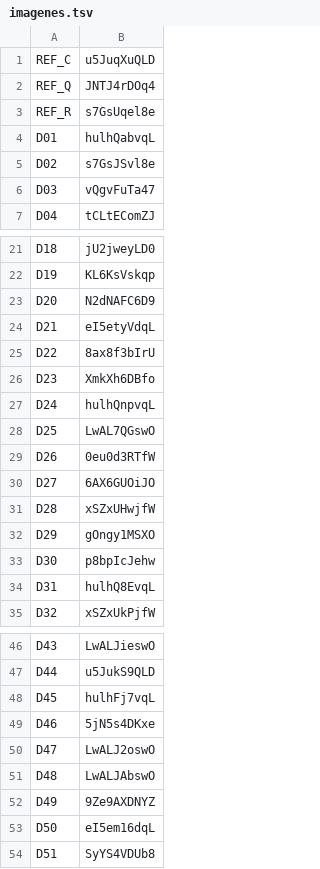
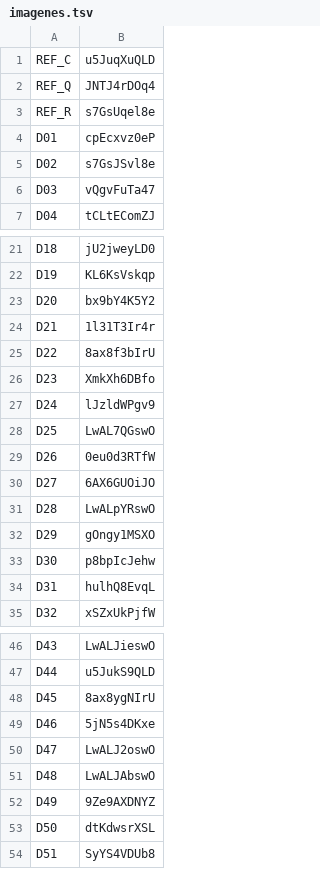
Before and after one commit to maxwer80/servicolsubsidio, a TSV file: dorado/build/imagenes.tsv, drawn as a sheet; only a part is shown, gaps mark what is left out.

```diff
--- a/dorado/build/imagenes.tsv
+++ b/dorado/build/imagenes.tsv
@@ -3,3 +3,3 @@ REF_Q	JNTJ4rDOq4
 REF_R	s7GsUqel8e
-D01	hulhQabvqL
+D01	cpEcxvz0eP
 D02	s7GsJSvl8e
@@ -22,7 +22,7 @@ D18	jU2jweyLD0
 D19	KL6KsVskqp
-D20	N2dNAFC6D9
-D21	eI5etyVdqL
+D20	bx9bY4K5Y2
+D21	1l31T3Ir4r
 D22	8ax8f3bIrU
 D23	XmkXh6DBfo
-D24	hulhQnpvqL
+D24	lJzldWPgv9
 D25	LwAL7QGswO
@@ -30,3 +30,3 @@ D26	0eu0d3RTfW
 D27	6AX6GUOiJO
-D28	xSZxUHwjfW
+D28	LwALpYRswO
 D29	gOngy1MSXO
@@ -47,3 +47,3 @@ D43	LwALJieswO
 D44	u5JukS9QLD
-D45	hulhFj7vqL
+D45	8ax8ygNIrU
 D46	5jN5s4DKxe
@@ -52,3 +52,3 @@ D48	LwALJAbswO
 D49	9Ze9AXDNYZ
-D50	eI5em16dqL
+D50	dtKdwsrXSL
 D51	SyYS4VDUb8
```
Also changed, not shown: dorado/build/clips.tsv, 2 other files.
